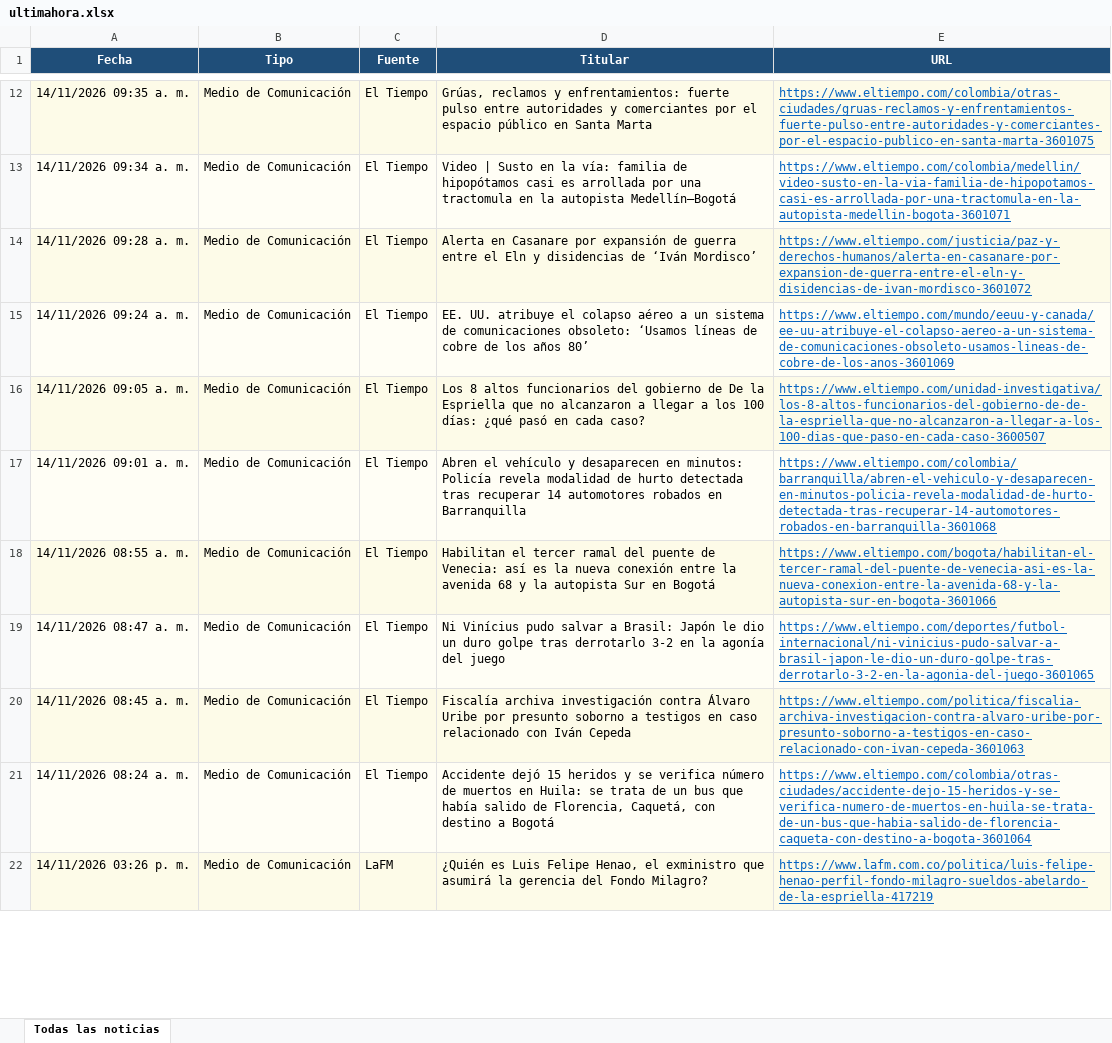
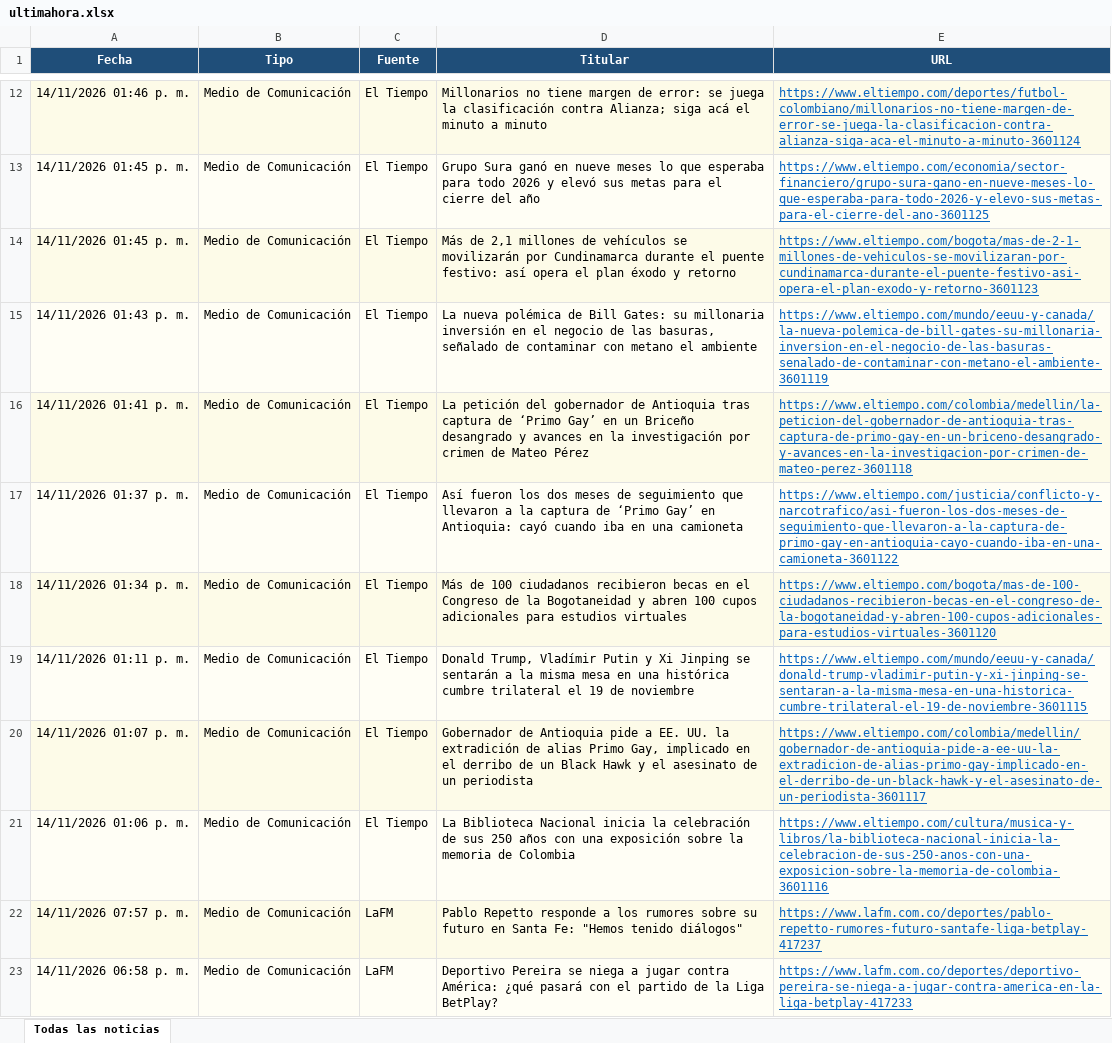
Before and after one commit to kevin961312/UltimaHora, an Excel workbook: docs/ultimahora.xlsx, sheet Todas las noticias, drawn as a sheet; only a part is shown, gaps mark what is left out; the shorter side is filled out with more unchanged rows; values as stored, in another font and other column widths than the file's, no borders; the diff covers the shown part only; the diff names each change by its address in the sheet, - before the commit and + after, or states it on an @@ line.

```diff
--- a/docs/ultimahora.xlsx (sheet Todas las noticias)
+++ b/docs/ultimahora.xlsx (sheet Todas las noticias)
-A12 (Fecha): 14/11/2026 09:35 a. m.
+A12 (Fecha): 14/11/2026 01:46 p. m.
-D12 (Titular): Grúas, reclamos y enfrentamientos: fuerte pulso entre autoridades y comerciantes por el espacio público en Santa Marta
+D12 (Titular): Millonarios no tiene margen de error: se juega la clasificación contra Alianza; siga acá el minuto a minuto
-E12 (URL): https://www.eltiempo.com/colombia/otras-ciudades/gruas-reclamos-y-enfrentamientos-fuerte-pulso-entre-autoridades-y-comerciantes-por-el-espacio-publico-en-santa-marta-3601075
+E12 (URL): https://www.eltiempo.com/deportes/futbol-colombiano/millonarios-no-tiene-margen-de-error-se-juega-la-clasificacion-contra-alianza-siga-aca-el-minuto-a-minuto-3601124
-A13 (Fecha): 14/11/2026 09:34 a. m.
+A13 (Fecha): 14/11/2026 01:45 p. m.
-D13 (Titular): Video | Susto en la vía: familia de hipopótamos casi es arrollada por una tractomula en la autopista Medellín–Bogotá
+D13 (Titular): Grupo Sura ganó en nueve meses lo que esperaba para todo 2026 y elevó sus metas para el cierre del año
-E13 (URL): https://www.eltiempo.com/colombia/medellin/video-susto-en-la-via-familia-de-hipopotamos-casi-es-arrollada-por-una-tractomula-en-la-autopista-medellin-bogota-3601071
+E13 (URL): https://www.eltiempo.com/economia/sector-financiero/grupo-sura-gano-en-nueve-meses-lo-que-esperaba-para-todo-2026-y-elevo-sus-metas-para-el-cierre-del-ano-3601125
-A14 (Fecha): 14/11/2026 09:28 a. m.
+A14 (Fecha): 14/11/2026 01:45 p. m.
-D14 (Titular): Alerta en Casanare por expansión de guerra entre el Eln y disidencias de ‘Iván Mordisco’
+D14 (Titular): Más de 2,1 millones de vehículos se movilizarán por Cundinamarca durante el puente festivo: así opera el plan éxodo y retorno
-E14 (URL): https://www.eltiempo.com/justicia/paz-y-derechos-humanos/alerta-en-casanare-por-expansion-de-guerra-entre-el-eln-y-disidencias-de-ivan-mordisco-3601072
+E14 (URL): https://www.eltiempo.com/bogota/mas-de-2-1-millones-de-vehiculos-se-movilizaran-por-cundinamarca-durante-el-puente-festivo-asi-opera-el-plan-exodo-y-retorno-3601123
-A15 (Fecha): 14/11/2026 09:24 a. m.
+A15 (Fecha): 14/11/2026 01:43 p. m.
-D15 (Titular): EE. UU. atribuye el colapso aéreo a un sistema de comunicaciones obsoleto: ‘Usamos líneas de cobre de los años 80’
+D15 (Titular): La nueva polémica de Bill Gates: su millonaria inversión en el negocio de las basuras, señalado de contaminar con metano el ambiente
-E15 (URL): https://www.eltiempo.com/mundo/eeuu-y-canada/ee-uu-atribuye-el-colapso-aereo-a-un-sistema-de-comunicaciones-obsoleto-usamos-lineas-de-cobre-de-los-anos-3601069
+E15 (URL): https://www.eltiempo.com/mundo/eeuu-y-canada/la-nueva-polemica-de-bill-gates-su-millonaria-inversion-en-el-negocio-de-las-basuras-senalado-de-contaminar-con-metano-el-ambiente-3601119
-A16 (Fecha): 14/11/2026 09:05 a. m.
+A16 (Fecha): 14/11/2026 01:41 p. m.
-D16 (Titular): Los 8 altos funcionarios del gobierno de De la Espriella que no alcanzaron a llegar a los 100 días: ¿qué pasó en cada caso?
+D16 (Titular): La petición del gobernador de Antioquia tras captura de ‘Primo Gay’ en un Briceño desangrado y avances en la investigación por crimen de Mateo Pérez
-E16 (URL): https://www.eltiempo.com/unidad-investigativa/los-8-altos-funcionarios-del-gobierno-de-de-la-espriella-que-no-alcanzaron-a-llegar-a-los-100-dias-que-paso-en-cada-caso-3600507
+E16 (URL): https://www.eltiempo.com/colombia/medellin/la-peticion-del-gobernador-de-antioquia-tras-captura-de-primo-gay-en-un-briceno-desangrado-y-avances-en-la-investigacion-por-crimen-de-mateo-perez-3601118
-A17 (Fecha): 14/11/2026 09:01 a. m.
+A17 (Fecha): 14/11/2026 01:37 p. m.
-D17 (Titular): Abren el vehículo y desaparecen en minutos: Policía revela modalidad de hurto detectada tras recuperar 14 automotores robados en Barranquilla
+D17 (Titular): Así fueron los dos meses de seguimiento que llevaron a la captura de ‘Primo Gay’ en Antioquia: cayó cuando iba en una camioneta
-E17 (URL): https://www.eltiempo.com/colombia/barranquilla/abren-el-vehiculo-y-desaparecen-en-minutos-policia-revela-modalidad-de-hurto-detectada-tras-recuperar-14-automotores-robados-en-barranquilla-3601068
+E17 (URL): https://www.eltiempo.com/justicia/conflicto-y-narcotrafico/asi-fueron-los-dos-meses-de-seguimiento-que-llevaron-a-la-captura-de-primo-gay-en-antioquia-cayo-cuando-iba-en-una-camioneta-3601122
-A18 (Fecha): 14/11/2026 08:55 a. m.
+A18 (Fecha): 14/11/2026 01:34 p. m.
-D18 (Titular): Habilitan el tercer ramal del puente de Venecia: así es la nueva conexión entre la avenida 68 y la autopista Sur en Bogotá
+D18 (Titular): Más de 100 ciudadanos recibieron becas en el Congreso de la Bogotaneidad y abren 100 cupos adicionales para estudios virtuales
-E18 (URL): https://www.eltiempo.com/bogota/habilitan-el-tercer-ramal-del-puente-de-venecia-asi-es-la-nueva-conexion-entre-la-avenida-68-y-la-autopista-sur-en-bogota-3601066
+E18 (URL): https://www.eltiempo.com/bogota/mas-de-100-ciudadanos-recibieron-becas-en-el-congreso-de-la-bogotaneidad-y-abren-100-cupos-adicionales-para-estudios-virtuales-3601120
-A19 (Fecha): 14/11/2026 08:47 a. m.
+A19 (Fecha): 14/11/2026 01:11 p. m.
-D19 (Titular): Ni Vinícius pudo salvar a Brasil: Japón le dio un duro golpe tras derrotarlo 3-2 en la agonía del juego
+D19 (Titular): Donald Trump, Vladímir Putin y Xi Jinping se sentarán a la misma mesa en una histórica cumbre trilateral el 19 de noviembre
-E19 (URL): https://www.eltiempo.com/deportes/futbol-internacional/ni-vinicius-pudo-salvar-a-brasil-japon-le-dio-un-duro-golpe-tras-derrotarlo-3-2-en-la-agonia-del-juego-3601065
+E19 (URL): https://www.eltiempo.com/mundo/eeuu-y-canada/donald-trump-vladimir-putin-y-xi-jinping-se-sentaran-a-la-misma-mesa-en-una-historica-cumbre-trilateral-el-19-de-noviembre-3601115
-A20 (Fecha): 14/11/2026 08:45 a. m.
+A20 (Fecha): 14/11/2026 01:07 p. m.
-D20 (Titular): Fiscalía archiva investigación contra Álvaro Uribe por presunto soborno a testigos en caso relacionado con Iván Cepeda
+D20 (Titular): Gobernador de Antioquia pide a EE. UU. la extradición de alias Primo Gay, implicado en el derribo de un Black Hawk y el asesinato de un periodista
-E20 (URL): https://www.eltiempo.com/politica/fiscalia-archiva-investigacion-contra-alvaro-uribe-por-presunto-soborno-a-testigos-en-caso-relacionado-con-ivan-cepeda-3601063
+E20 (URL): https://www.eltiempo.com/colombia/medellin/gobernador-de-antioquia-pide-a-ee-uu-la-extradicion-de-alias-primo-gay-implicado-en-el-derribo-de-un-black-hawk-y-el-asesinato-de-un-periodista-3601117
-A21 (Fecha): 14/11/2026 08:24 a. m.
+A21 (Fecha): 14/11/2026 01:06 p. m.
-D21 (Titular): Accidente dejó 15 heridos y se verifica número de muertos en Huila: se trata de un bus que había salido de Florencia, Caquetá, con destino a Bogotá
+D21 (Titular): La Biblioteca Nacional inicia la celebración de sus 250 años con una exposición sobre la memoria de Colombia
-E21 (URL): https://www.eltiempo.com/colombia/otras-ciudades/accidente-dejo-15-heridos-y-se-verifica-numero-de-muertos-en-huila-se-trata-de-un-bus-que-habia-salido-de-florencia-caqueta-con-destino-a-bogota-3601064
+E21 (URL): https://www.eltiempo.com/cultura/musica-y-libros/la-biblioteca-nacional-inicia-la-celebracion-de-sus-250-anos-con-una-exposicion-sobre-la-memoria-de-colombia-3601116
+row 22: 14/11/2026 07:57 p. m. | Medio de Comunicación | LaFM | Pablo Repetto responde a los rumores sobre su futuro en Santa Fe: "Hemos tenido diálogos" | https://www.lafm.com.co/deportes/pablo-repetto-rumores-futuro-santafe-liga-betplay-417237
+row 23: 14/11/2026 06:58 p. m. | Medio de Comunicación | LaFM | Deportivo Pereira se niega a jugar contra América: ¿qué pasará con el partido de la Liga BetPlay? | https://www.lafm.com.co/deportes/deportivo-pereira-se-niega-a-jugar-contra-america-en-la-liga-betplay-417233
```
Also changed, not shown: 134 added rows, 108 removed rows, 7 moved rows and 204 edited cells elsewhere in this sheet, 1 other file.
